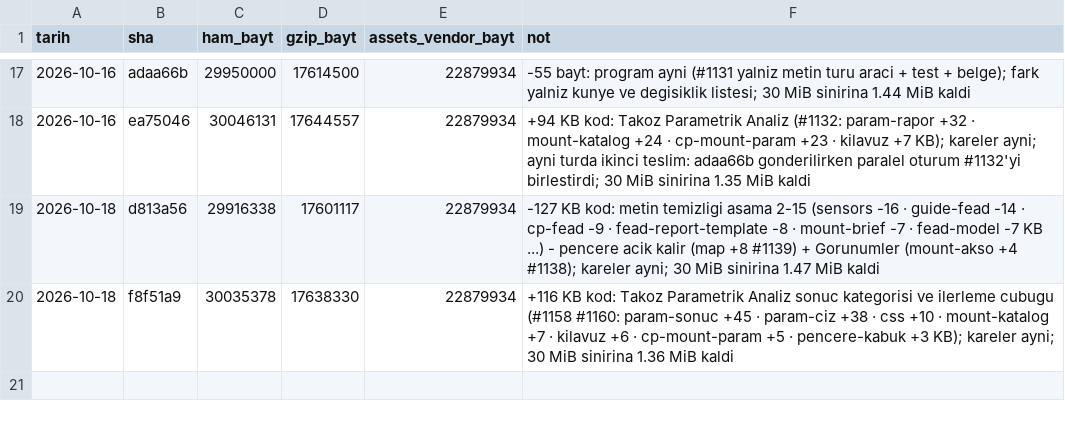
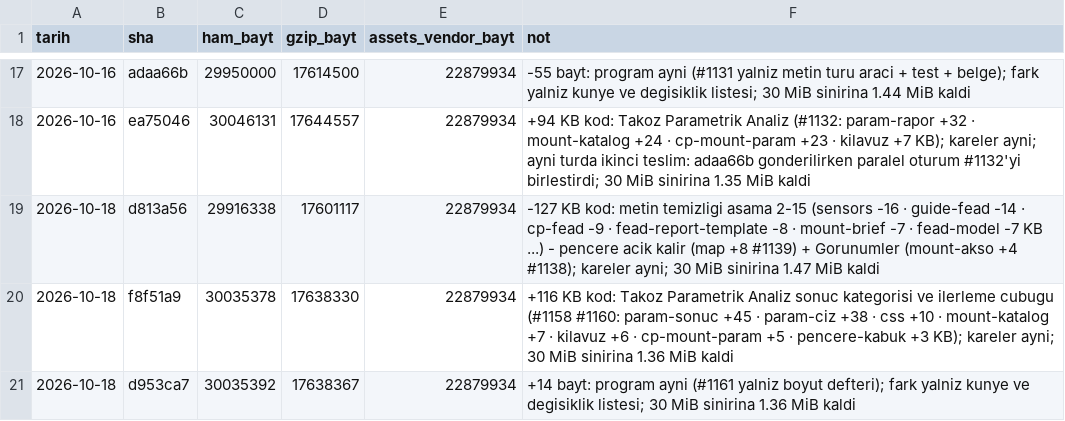
Before and after one commit to kaydgn/MFSim, a CSV file: docs/olcum/boyut.csv, drawn as a sheet; only a part is shown, gaps mark what is left out.

```diff
--- a/docs/olcum/boyut.csv
+++ b/docs/olcum/boyut.csv
@@ -20 +20,2 @@ tarih,sha,ham_bayt,gzip_bayt,assets_vendor_bayt,not
 2026-10-18,f8f51a9,30035378,17638330,22879934,+116 KB kod: Takoz Parametrik Analiz sonuc kategorisi ve ilerleme cubugu (#1158 #1160: param-sonuc +45 · param-ciz +38 · css +10 · mount-katalog +7 · kilavuz +6 · cp-mount-param +5 · pencere-kabuk +3 KB); kareler ayni; 30 MiB sinirina 1.36 MiB kaldi
+2026-10-18,d953ca7,30035392,17638367,22879934,+14 bayt: program ayni (#1161 yalniz boyut defteri); fark yalniz kunye ve degisiklik listesi; 30 MiB sinirina 1.36 MiB kaldi
```
